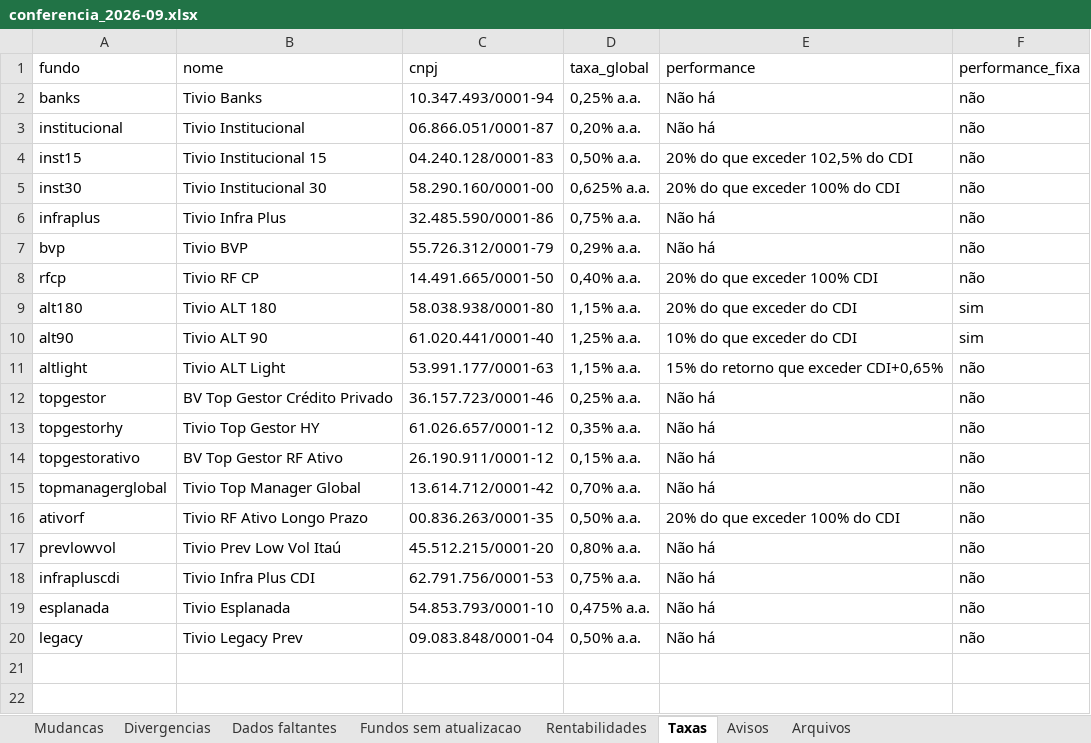
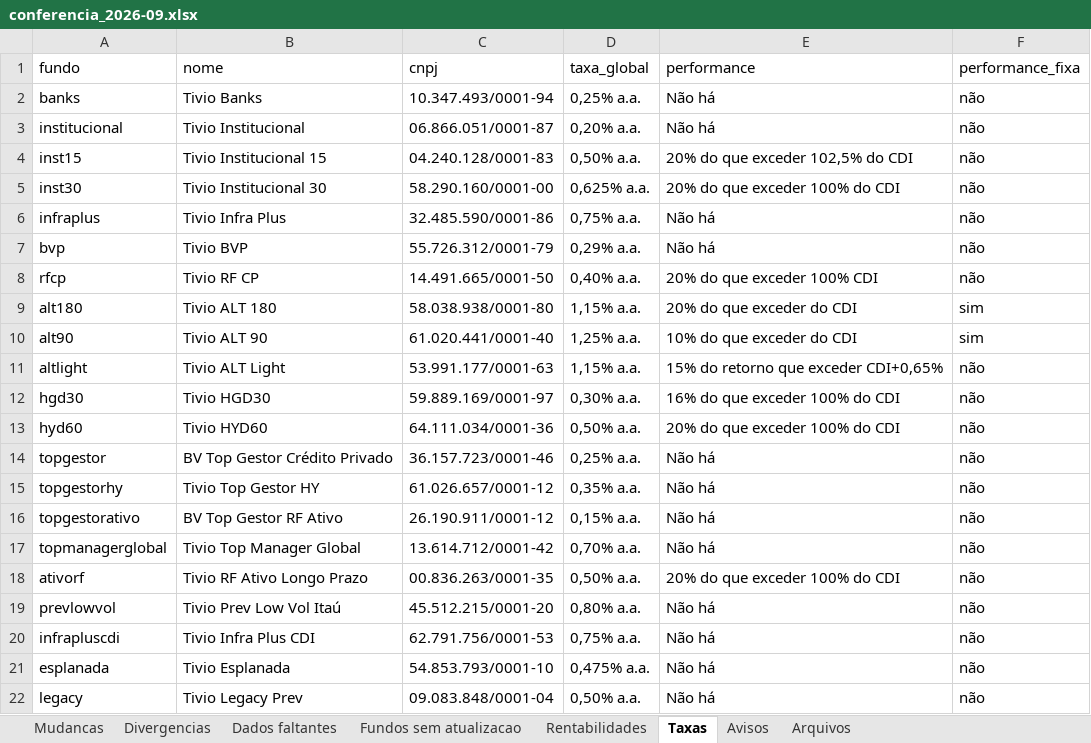
Before and after one commit to orenanchaves/Tivio-teste, an Excel workbook: AutomaTivio/saida/2026-09/conferencia_2026-09.xlsx, sheet Taxas, drawn as a sheet; values as stored, in another font and other column widths than the file's, no borders; the diff names each change by its address in the sheet, - before the commit and + after, or states it on an @@ line.

```diff
--- a/AutomaTivio/saida/2026-09/conferencia_2026-09.xlsx (sheet Taxas)
+++ b/AutomaTivio/saida/2026-09/conferencia_2026-09.xlsx (sheet Taxas)
+row 12: hgd30 | Tivio HGD30 | 59.889.169/0001-97 | 0,30% a.a. | 16% do que exceder 100% do CDI | não
+row 13: hyd60 | Tivio HYD60 | 64.111.034/0001-36 | 0,50% a.a. | 20% do que exceder 100% do CDI | não
```
Also changed, not shown: sheet Rentabilidades, sheet Arquivos, sheet Dados faltantes, sheet Avisos, 18 other files.
